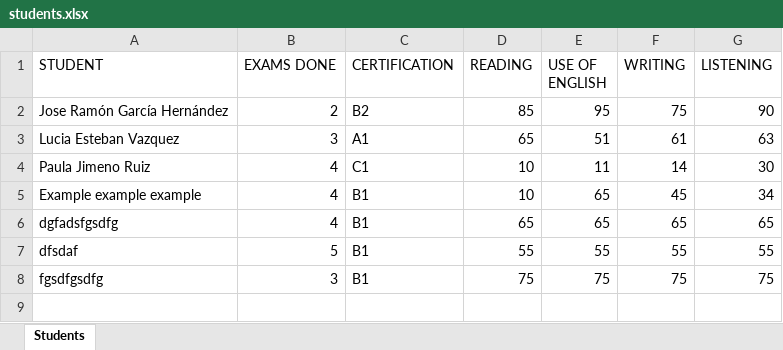
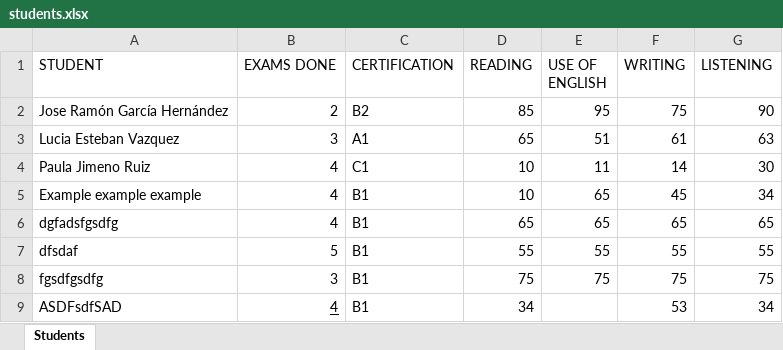
Before and after one commit to neilrcassidy/report-generator, an Excel workbook: students.xlsx, sheet Students, drawn as a sheet; values as stored, in another font and other column widths than the file's, no borders; table styles not drawn; the diff names each change by its address in the sheet, - before the commit and + after, or states it on an @@ line.

Commit message:
adjusted values

```diff
--- a/students.xlsx (sheet Students)
+++ b/students.xlsx (sheet Students)
+row 9: ASDFsdfSAD | 4 | B1 | 34 |  | 53 | 34
```
Also changed, not shown: 4 other files.
